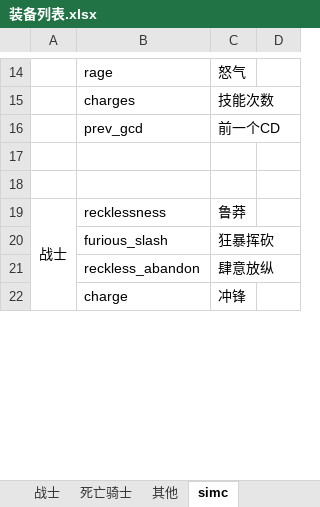
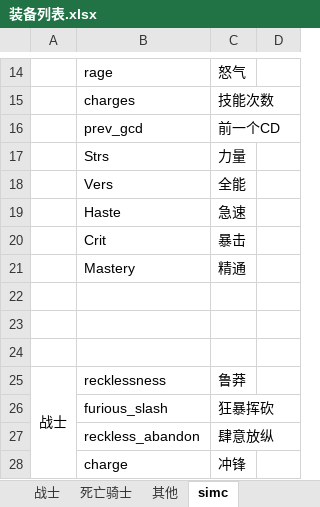
Before and after one commit to z3214965/WOW, an Excel workbook: 配置/装备列表.xlsx, sheet simc, drawn as a sheet; only a part is shown, gaps mark what is left out; values as stored, in another font and other column widths than the file's, no borders; the diff names each change by its address in the sheet, - before the commit and + after, or states it on an @@ line.

Commit message:
更新杂项

```diff
--- a/配置/装备列表.xlsx (sheet simc)
+++ b/配置/装备列表.xlsx (sheet simc)
+row 17:  | Strs | 力量
+row 18:  | Vers | 全能
+row 19:  | Haste | 急速
+row 20:  | Crit | 暴击
+row 21:  | Mastery | 精通
+row 22: (empty)
```
